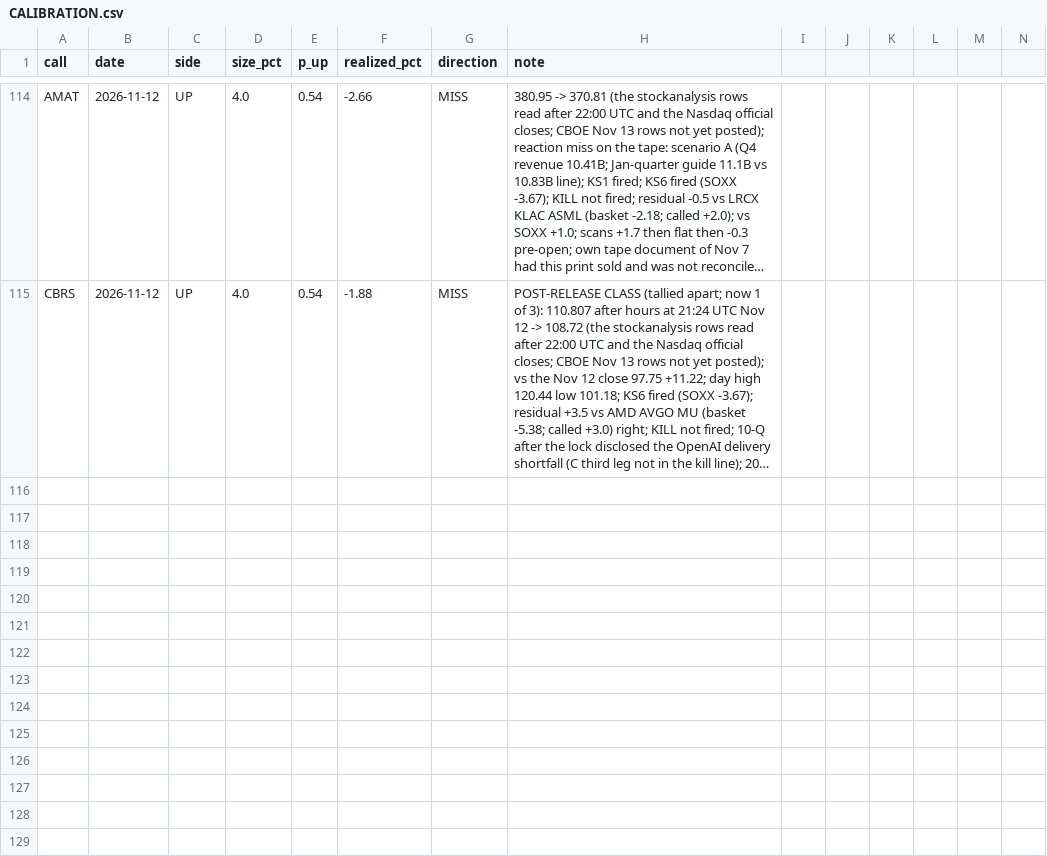
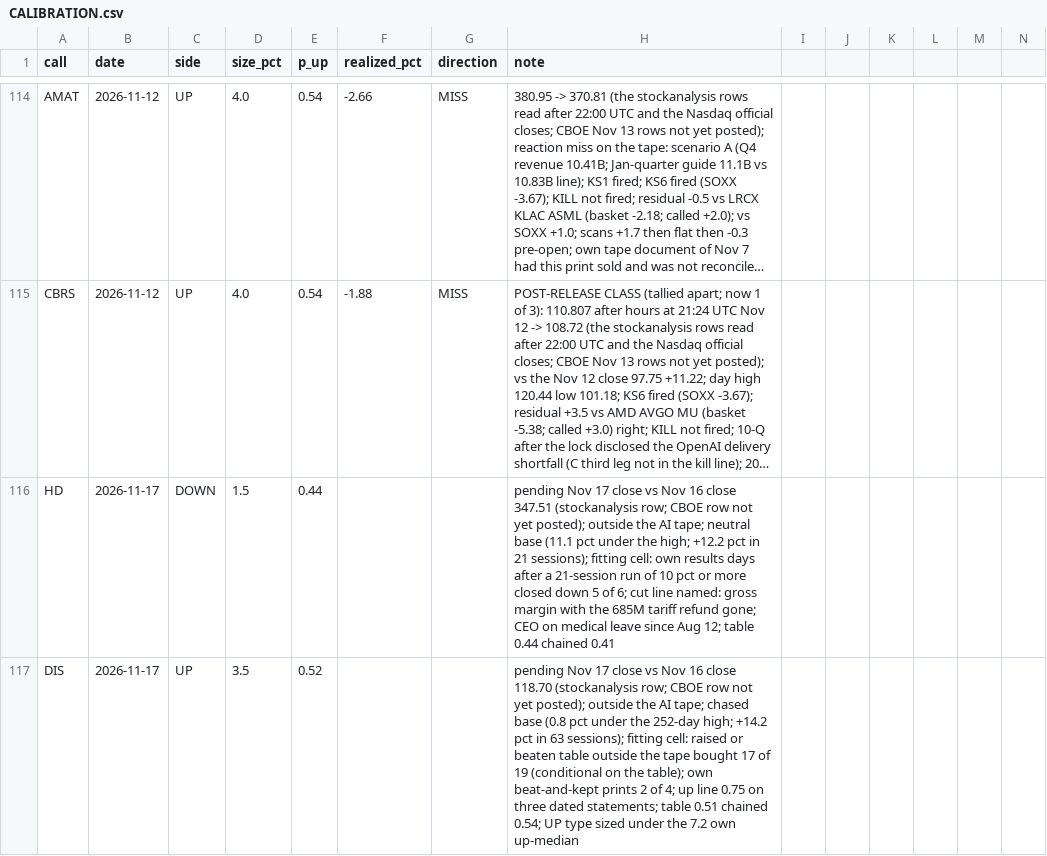
Before and after one commit to buggatidealership/Freedom, a CSV file: docs/adhoc_calls/CALIBRATION.csv, drawn as a sheet; only a part is shown, gaps mark what is left out; long unchanged cells end in …; rows hold the shown columns only; the diff names each change by its address in the sheet, - before the commit and + after, or states it on an @@ line.

```diff
--- a/docs/adhoc_calls/CALIBRATION.csv
+++ b/docs/adhoc_calls/CALIBRATION.csv
+row 116: HD | 2026-11-17 | DOWN | 1.5 | 0.44 |  |  | pending Nov 17 close vs Nov 16 close 347.51 (stockanalysis row; CBOE row not yet posted); outside the AI tape; neutral base (11.1 pct under the high; +12.2 pct in 21 sessions); fitting cell: own results days after a 21-session run of 10 pct or more closed down 5 of 6; cut line named: gross margin with the 685M tariff refund gone; CEO on medical leave since Aug 12; table 0.44 chained 0.41
+row 117: DIS | 2026-11-17 | UP | 3.5 | 0.52 |  |  | pending Nov 17 close vs Nov 16 close 118.70 (stockanalysis row; CBOE row not yet posted); outside the AI tape; chased base (0.8 pct under the 252-day high; +14.2 pct in 63 sessions); fitting cell: raised or beaten table outside the tape bought 17 of 19 (conditional on the table); own beat-and-kept prints 2 of 4; up line 0.75 on three dated statements; table 0.51 chained 0.54; UP type sized under the 7.2 own up-median
```
Also changed, not shown: 3 other files.
